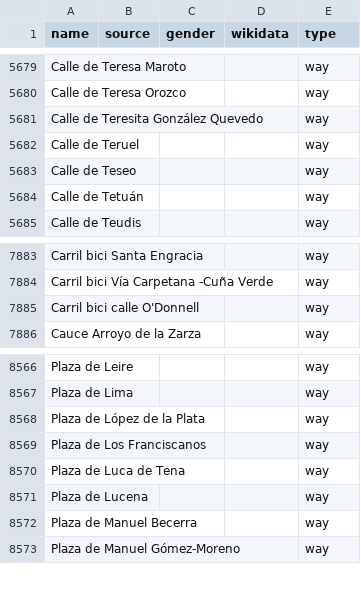
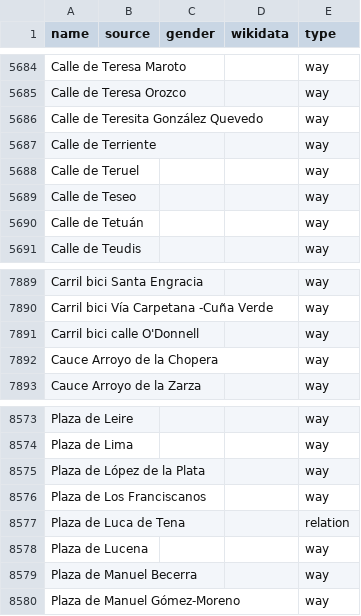
Before and after one commit to EqualStreetNames/equalstreetnames-madrid, a CSV file: data/other.csv, drawn as a sheet; only a part is shown, gaps mark what is left out; addresses are those after the commit; the diff covers the shown part only; the diff names each change by its address in the sheet, - before the commit and + after, or states it on an @@ line.

```diff
--- a/data/other.csv
+++ b/data/other.csv
+row 5687: Calle de Terriente |  |  |  | way
+row 7892: Cauce Arroyo de la Chopera |  |  |  | way
-E8577 (type): way
+E8577 (type): relation
```
Also changed, not shown: 5 added rows elsewhere in this file, 3 other files.
